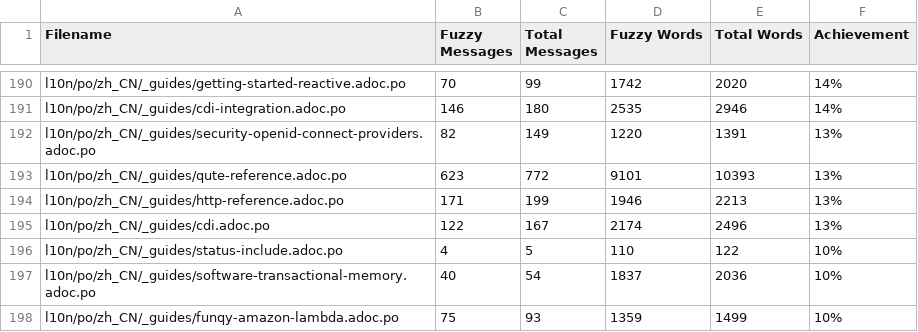
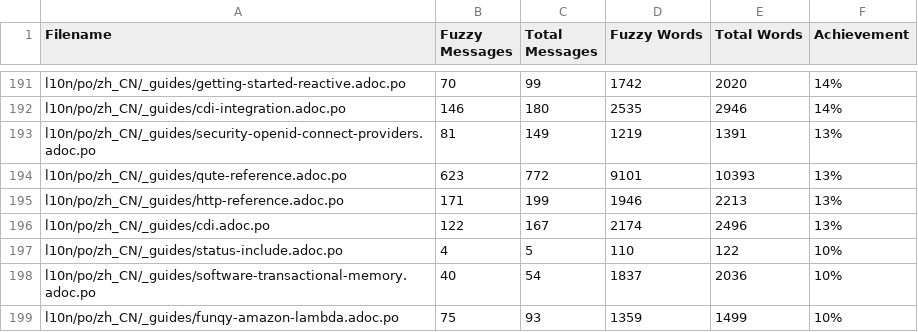
Before and after one commit to shadowmanportfolio/cn.quarkus.io, a CSV file: l10n/stats/translation.csv, drawn as a sheet; only a part is shown, gaps mark what is left out; the diff covers the shown part only.

```diff
--- a/l10n/stats/translation.csv
+++ b/l10n/stats/translation.csv
@@ -191,3 +192,3 @@ l10n/po/zh_CN/_guides/getting-started-reactive.adoc.po, 70, 99, 1742, 2020 ,14%
 l10n/po/zh_CN/_guides/cdi-integration.adoc.po, 146, 180, 2535, 2946 ,14%
-l10n/po/zh_CN/_guides/security-openid-connect-providers.adoc.po, 82, 149, 1220, 1391 ,13%
+l10n/po/zh_CN/_guides/security-openid-connect-providers.adoc.po, 81, 149, 1219, 1391 ,13%
 l10n/po/zh_CN/_guides/qute-reference.adoc.po, 623, 772, 9101, 10393 ,13%
```
Also changed, not shown: 6 added rows, 5 removed rows and 4 edited cells elsewhere in this file.
